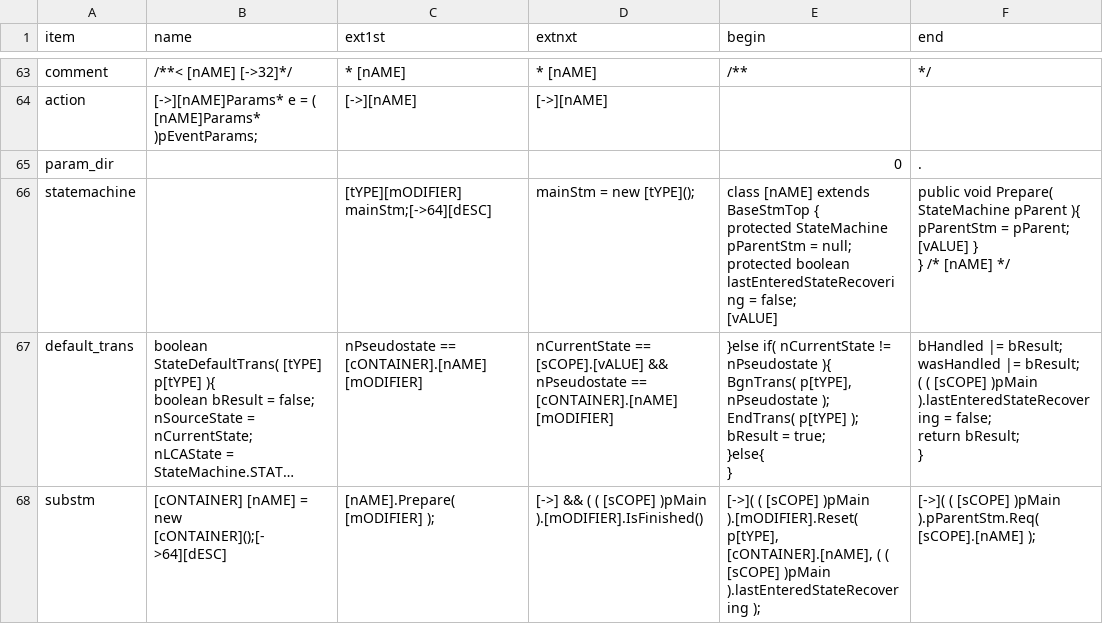
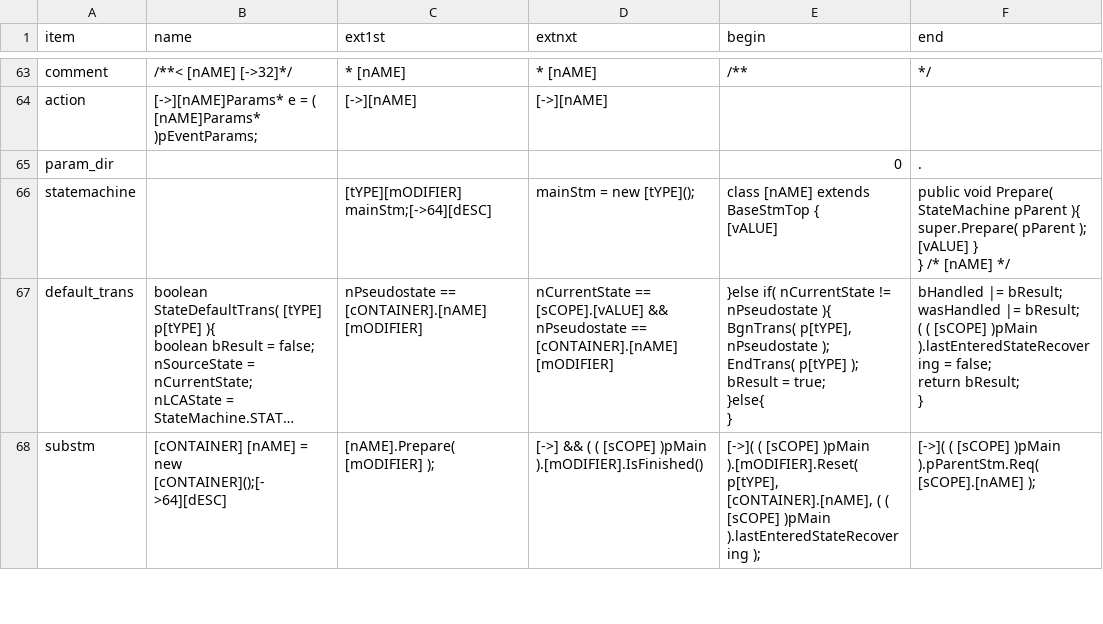
Before and after one commit to ducyen/ClasHStamP_EMF, a CSV file: ClasHStamP/release/Syntax_Java.csv, drawn as a sheet; only a part is shown, gaps mark what is left out; long unchanged cells end in …; ↵ is a line break in a cell; the diff names each change by its address in the sheet, - before the commit and + after, or states it on an @@ line.

Commit message:
Simulator base

```diff
--- a/ClasHStamP/release/Syntax_Java.csv
+++ b/ClasHStamP/release/Syntax_Java.csv
-E66 (begin): …BaseStmTop { ↵ protected StateMachine pParentStm = null; ↵ protected boolean lastEnteredStateRecovering = false; ↵ [vALUE]
+E66 (begin): …BaseStmTop { ↵ [vALUE]
-F66 (end): …pParent ){ ↵ pParentStm = pParent; ↵ [vALUE] }…
+F66 (end): …pParent ){ ↵ super.Prepare( pParent ); ↵ [vALUE] }…
```
Also changed, not shown: ClasHStamP/release/Syntax_JvAbs.csv, ClasHStamP/release/Syntax_JvIfc.csv, 16 other files.
